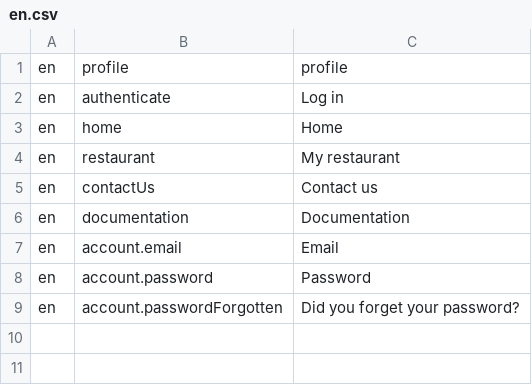
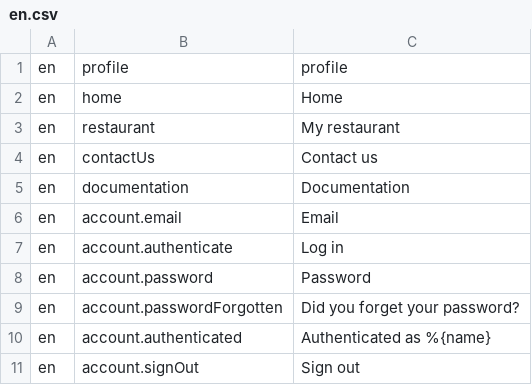
Before and after one commit to tohalla/walless-backend, a CSV file: seeds/translation/en.csv, drawn as a sheet; removed rows and columns are numbered as before the commit, all else as after; the diff names each change by its address in the sheet, - before the commit and + after, or states it on an @@ line.

```diff
--- a/seeds/translation/en.csv
+++ b/seeds/translation/en.csv
-row 2: en | authenticate | Log in
+row 7: en | account.authenticate | Log in
+row 10: en | account.authenticated | Authenticated as %{name}
+row 11: en | account.signOut | Sign out
```
Also changed, not shown: 10 other files.
